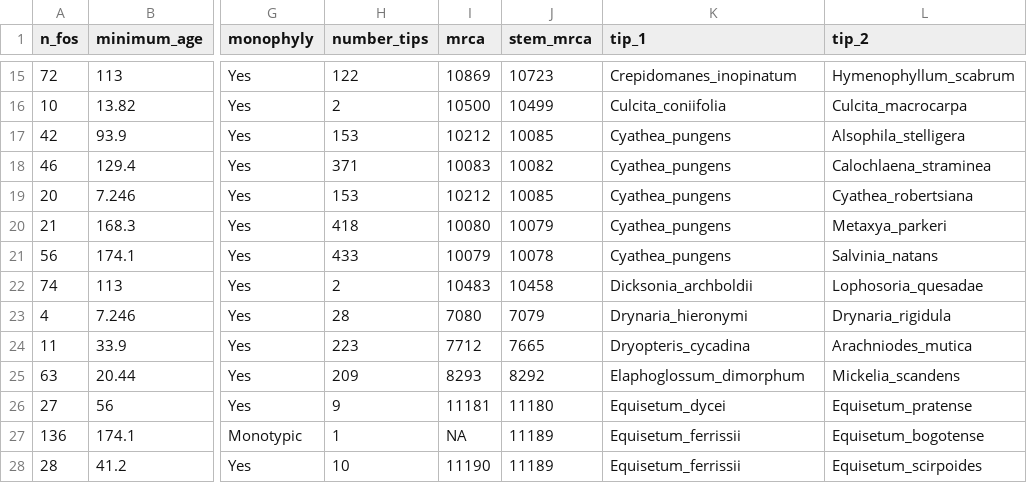
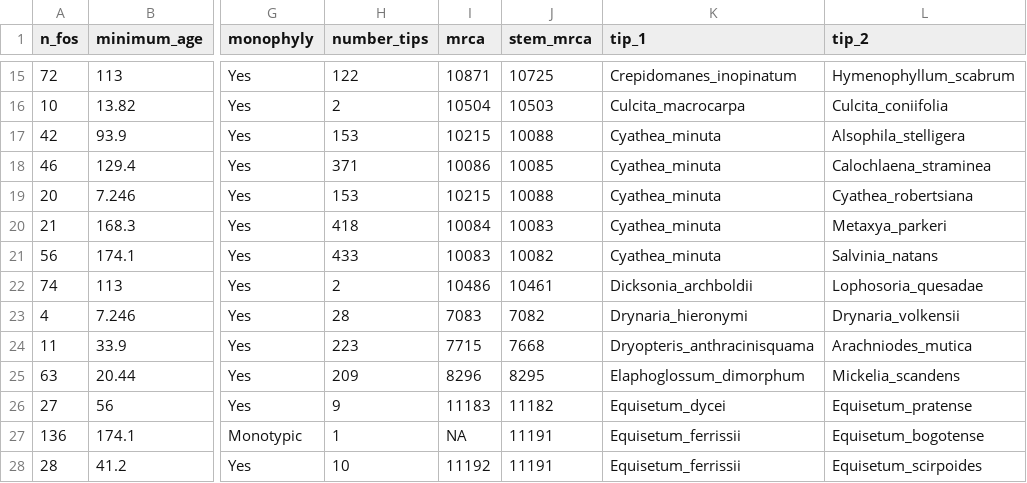
Before and after one commit to fernphy/ftol_data, a CSV file: ftol_sanger_con_fossils.csv, drawn as a sheet; only a part is shown, gaps mark what is left out; the diff covers the shown part only; the diff names each change by its address in the sheet, - before the commit and + after, or states it on an @@ line.

```diff
--- a/ftol_sanger_con_fossils.csv
+++ b/ftol_sanger_con_fossils.csv
-I15 (mrca): 10869
+I15 (mrca): 10871
-J15 (stem_mrca): 10723
+J15 (stem_mrca): 10725
-I16 (mrca): 10500
+I16 (mrca): 10504
-J16 (stem_mrca): 10499
+J16 (stem_mrca): 10503
-K16 (tip_1): Culcita_coniifolia
+K16 (tip_1): Culcita_macrocarpa
-L16 (tip_2): Culcita_macrocarpa
+L16 (tip_2): Culcita_coniifolia
-I17 (mrca): 10212
+I17 (mrca): 10215
-J17 (stem_mrca): 10085
+J17 (stem_mrca): 10088
-K17:K21 (tip_1): Cyathea_pungens
+K17:K21 (tip_1): Cyathea_minuta
-I18 (mrca): 10083
+I18 (mrca): 10086
-J18 (stem_mrca): 10082
+J18 (stem_mrca): 10085
-I19 (mrca): 10212
+I19 (mrca): 10215
-J19 (stem_mrca): 10085
+J19 (stem_mrca): 10088
-I20 (mrca): 10080
+I20 (mrca): 10084
-J20 (stem_mrca): 10079
+J20 (stem_mrca): 10083
-I21 (mrca): 10079
+I21 (mrca): 10083
-J21 (stem_mrca): 10078
+J21 (stem_mrca): 10082
-I22 (mrca): 10483
+I22 (mrca): 10486
-J22 (stem_mrca): 10458
+J22 (stem_mrca): 10461
-I23 (mrca): 7080
+I23 (mrca): 7083
-J23 (stem_mrca): 7079
+J23 (stem_mrca): 7082
-L23 (tip_2): Drynaria_rigidula
+L23 (tip_2): Drynaria_volkensii
-I24 (mrca): 7712
+I24 (mrca): 7715
-J24 (stem_mrca): 7665
+J24 (stem_mrca): 7668
-K24 (tip_1): Dryopteris_cycadina
+K24 (tip_1): Dryopteris_anthracinisquama
-I25 (mrca): 8293
+I25 (mrca): 8296
-J25 (stem_mrca): 8292
+J25 (stem_mrca): 8295
-I26 (mrca): 11181
+I26 (mrca): 11183
-J26 (stem_mrca): 11180
+J26 (stem_mrca): 11182
-J27:J28 (stem_mrca): 11189
+J27:J28 (stem_mrca): 11191
-I28 (mrca): 11190
+I28 (mrca): 11192
```
Also changed, not shown: 3 added rows, 2 removed rows and 85 edited cells elsewhere in this file, ftol_acc_table_wide.csv, ftol_plastome_parts.csv, 12 other files.
